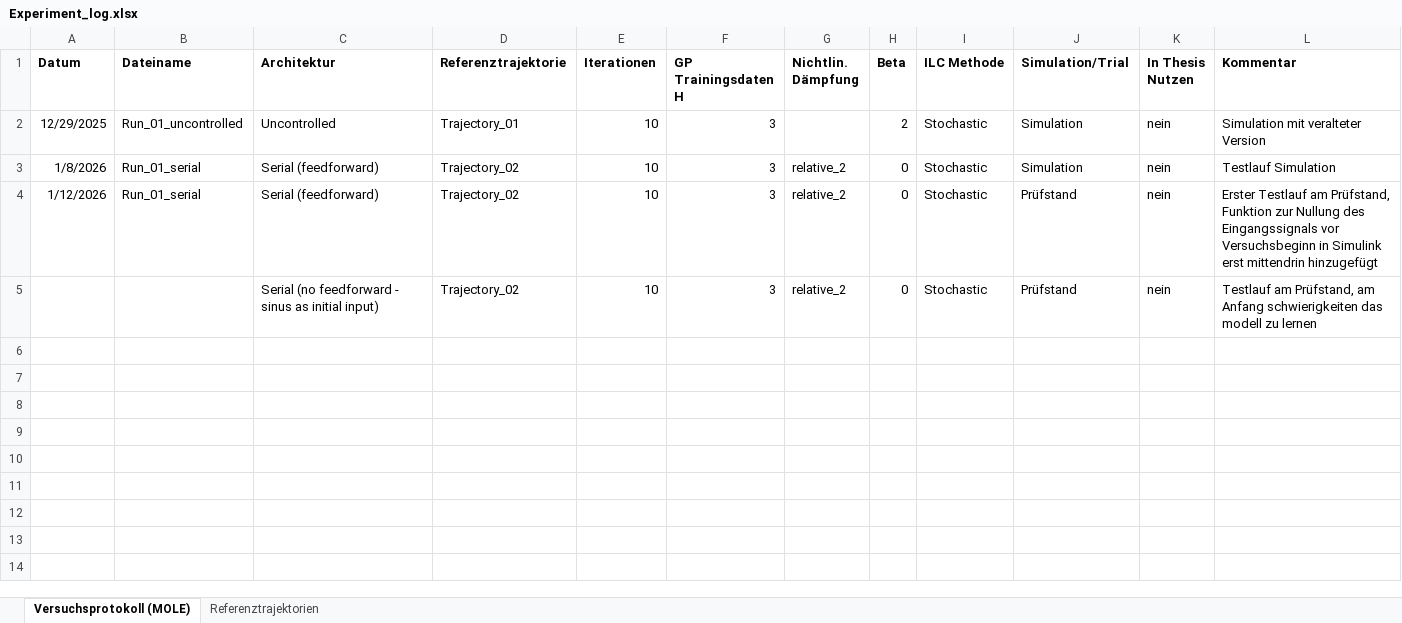
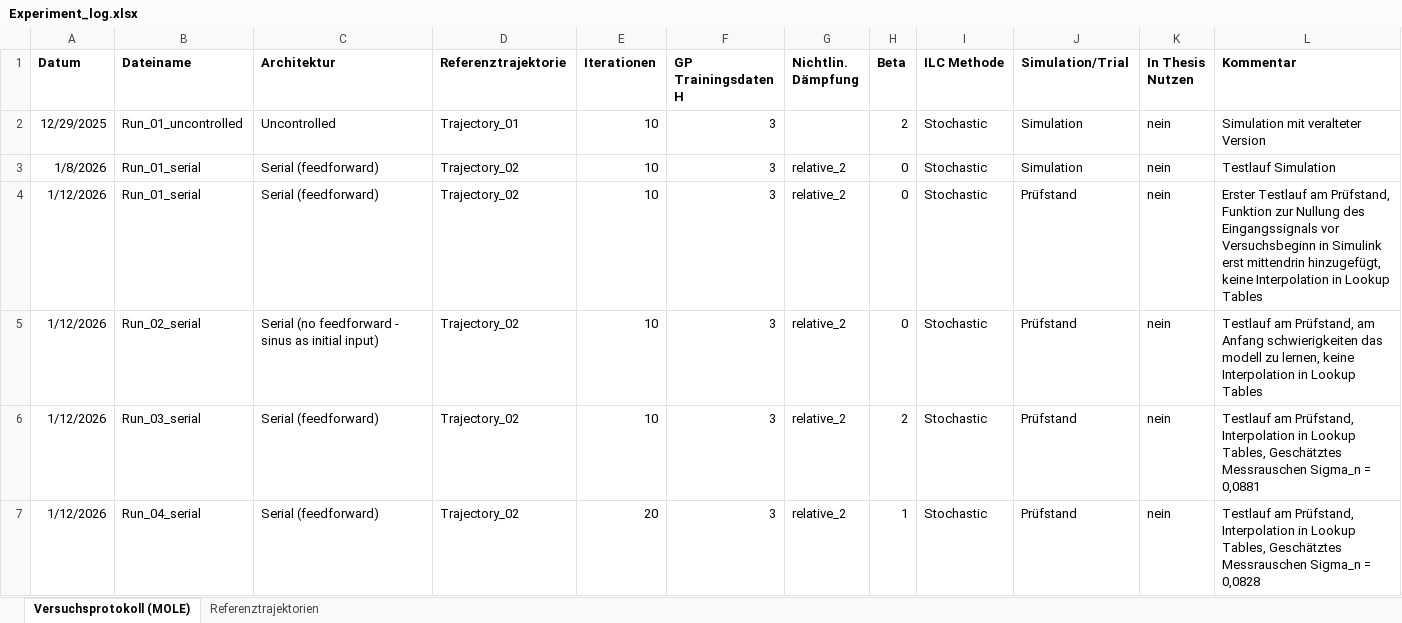
Before and after one commit to Ole-Uphaus/Masterarbeit_AI_MOLE, an Excel workbook: AI_MOLE/Test_Bench/Torsion_Oszillator/Experiment_log.xlsx, sheet Versuchsprotokoll (MOLE), drawn as a sheet; values as stored, in another font and other column widths than the file's, no borders; table styles not drawn; the diff names each change by its address in the sheet, - before the commit and + after, or states it on an @@ line.

Commit message:
Update Excel tabelle

```diff
--- a/AI_MOLE/Test_Bench/Torsion_Oszillator/Experiment_log.xlsx (sheet Versuchsprotokoll (MOLE))
+++ b/AI_MOLE/Test_Bench/Torsion_Oszillator/Experiment_log.xlsx (sheet Versuchsprotokoll (MOLE))
-L4 (Kommentar): …erst mittendrin hinzugefügt
+L4 (Kommentar): …erst mittendrin hinzugefügt, keine Interpolation in Lookup Tables
-A5 (Datum): (empty)
+A5 (Datum): 1/12/2026
-B5 (Dateiname): (empty)
+B5 (Dateiname): Run_02_serial
-L5 (Kommentar): …modell zu lernen
+L5 (Kommentar): …modell zu lernen, keine Interpolation in Lookup Tables
+row 6: 1/12/2026 | Run_03_serial | Serial (feedforward) | Trajectory_02 | 10 | 3 | relative_2 | 2 | Stochastic | Prüfstand | nein | Testlauf am Prüfstand, Interpolation in Lookup Tables, Geschätztes Messrauschen Sigma_n = 0,0881
+row 7: 1/12/2026 | Run_04_serial | Serial (feedforward) | Trajectory_02 | 20 | 3 | relative_2 | 1 | Stochastic | Prüfstand | nein | Testlauf am Prüfstand, Interpolation in Lookup Tables, Geschätztes Messrauschen Sigma_n = 0,0828
```
